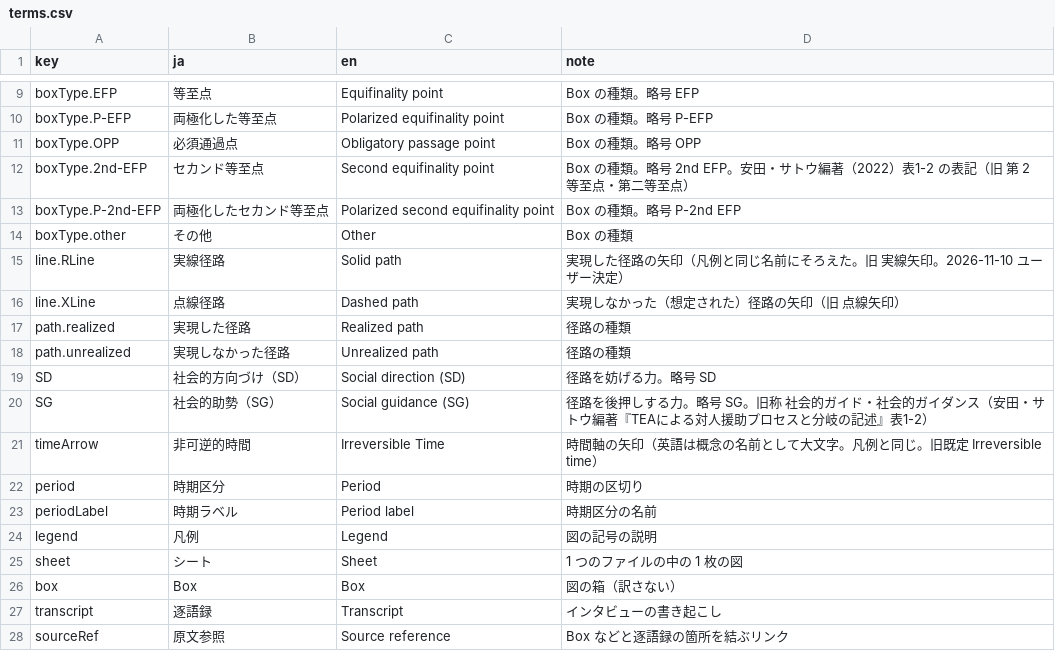
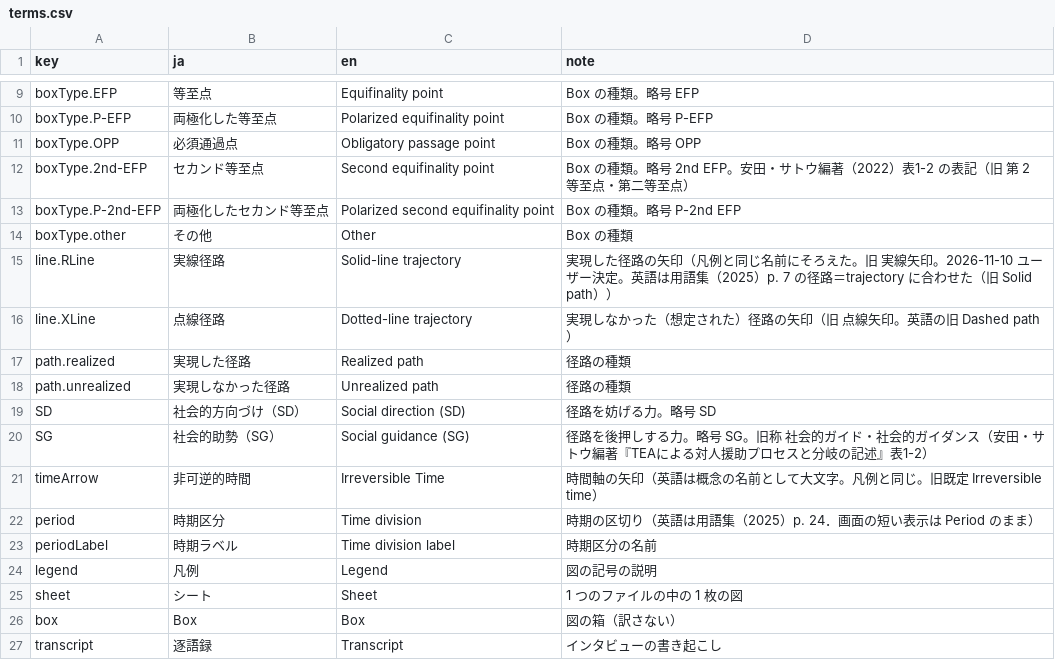
Before and after one commit to YukiInoueNakata/temerplus, a CSV file: webApp/src/locales/terms.csv, drawn as a sheet; only a part is shown, gaps mark what is left out; the shorter side is filled out with more unchanged rows.

```diff
--- a/webApp/src/locales/terms.csv
+++ b/webApp/src/locales/terms.csv
@@ -14,4 +14,4 @@ boxType.P-2nd-EFP,両極化したセカンド等至点,Polarized second equifina
 boxType.other,その他,Other,Box の種類
-line.RLine,実線径路,Solid path,実現した径路の矢印（凡例と同じ名前にそろえた。旧 実線矢印。2026-11-10 ユーザー決定）
-line.XLine,点線径路,Dashed path,実現しなかった（想定された）径路の矢印（旧 点線矢印）
+line.RLine,実線径路,Solid-line trajectory,実現した径路の矢印（凡例と同じ名前にそろえた。旧 実線矢印。2026-11-10 ユーザー決定。英語は用語集（2025）p. 7 の径路＝trajectory に合わせた（旧 Solid path））
+line.XLine,点線径路,Dotted-line trajectory,実現しなかった（想定された）径路の矢印（旧 点線矢印。英語の旧 Dashed path）
 path.realized,実現した径路,Realized path,径路の種類
@@ -21,4 +21,4 @@ SG,社会的助勢（SG）,Social guidance (SG),径路を後押しする力。
 timeArrow,非可逆的時間,Irreversible Time,時間軸の矢印（英語は概念の名前として大文字。凡例と同じ。旧既定 Irreversible time）
-period,時期区分,Period,時期の区切り
-periodLabel,時期ラベル,Period label,時期区分の名前
+period,時期区分,Time division,時期の区切り（英語は用語集（2025）p. 24．画面の短い表示は Period のまま）
+periodLabel,時期ラベル,Time division label,時期区分の名前
 legend,凡例,Legend,図の記号の説明
```
Also changed, not shown: webApp/src/locales/csvImportDialog.csv, webApp/src/locales/dataSheet.csv, 7 other files.
